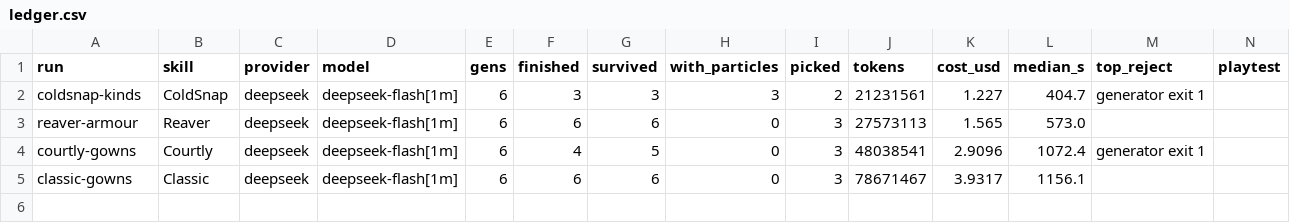
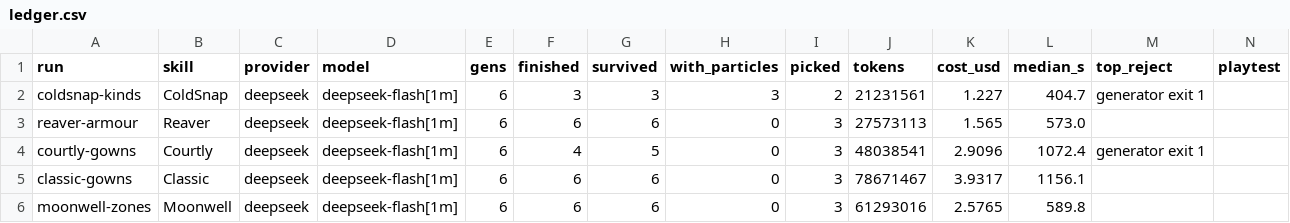
Before and after one commit to singsongallalong/swarm-lab, a CSV file: results/ledger.csv, drawn as a sheet; the diff names each change by its address in the sheet, - before the commit and + after, or states it on an @@ line.

```diff
--- a/results/ledger.csv
+++ b/results/ledger.csv
+row 6: moonwell-zones | Moonwell | deepseek | deepseek-flash[1m] | 6 | 6 | 6 | 0 | 3 | 61293016 | 2.5765 | 589.8
```
Also changed, not shown: 19 other files.
